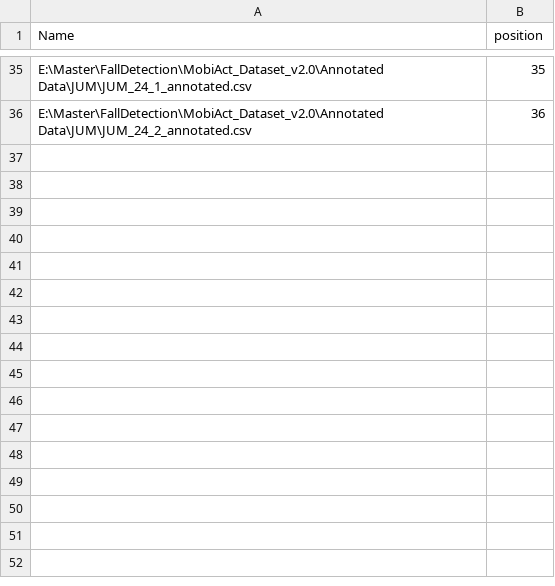
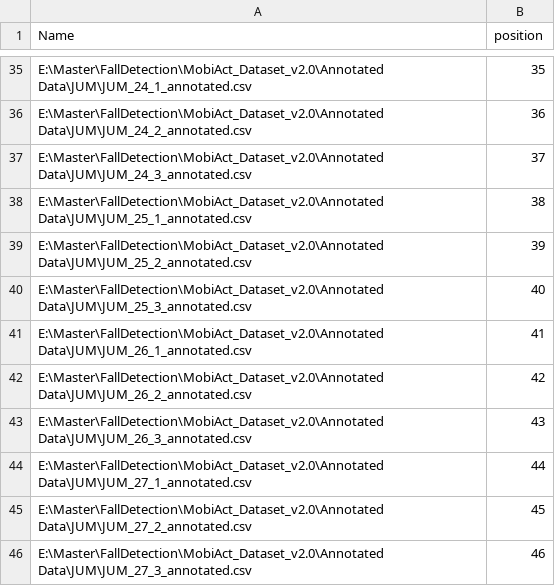
Before and after one commit to chizhanyuefeng/FD-CNN, a CSV file: data/JUM/indexfile.csv, drawn as a sheet; only a part is shown, gaps mark what is left out; the diff names each change by its address in the sheet, - before the commit and + after, or states it on an @@ line.

```diff
--- a/data/JUM/indexfile.csv
+++ b/data/JUM/indexfile.csv
+row 37: E:\Master\FallDetection\MobiAct_Dataset_v2.0\Annotated Data\JUM\JUM_24_3_annotated.csv | 37
+row 38: E:\Master\FallDetection\MobiAct_Dataset_v2.0\Annotated Data\JUM\JUM_25_1_annotated.csv | 38
+row 39: E:\Master\FallDetection\MobiAct_Dataset_v2.0\Annotated Data\JUM\JUM_25_2_annotated.csv | 39
+row 40: E:\Master\FallDetection\MobiAct_Dataset_v2.0\Annotated Data\JUM\JUM_25_3_annotated.csv | 40
+row 41: E:\Master\FallDetection\MobiAct_Dataset_v2.0\Annotated Data\JUM\JUM_26_1_annotated.csv | 41
+row 42: E:\Master\FallDetection\MobiAct_Dataset_v2.0\Annotated Data\JUM\JUM_26_2_annotated.csv | 42
+row 43: E:\Master\FallDetection\MobiAct_Dataset_v2.0\Annotated Data\JUM\JUM_26_3_annotated.csv | 43
+row 44: E:\Master\FallDetection\MobiAct_Dataset_v2.0\Annotated Data\JUM\JUM_27_1_annotated.csv | 44
+row 45: E:\Master\FallDetection\MobiAct_Dataset_v2.0\Annotated Data\JUM\JUM_27_2_annotated.csv | 45
+row 46: E:\Master\FallDetection\MobiAct_Dataset_v2.0\Annotated Data\JUM\JUM_27_3_annotated.csv | 46
```
Also changed, not shown: 1 other file.
